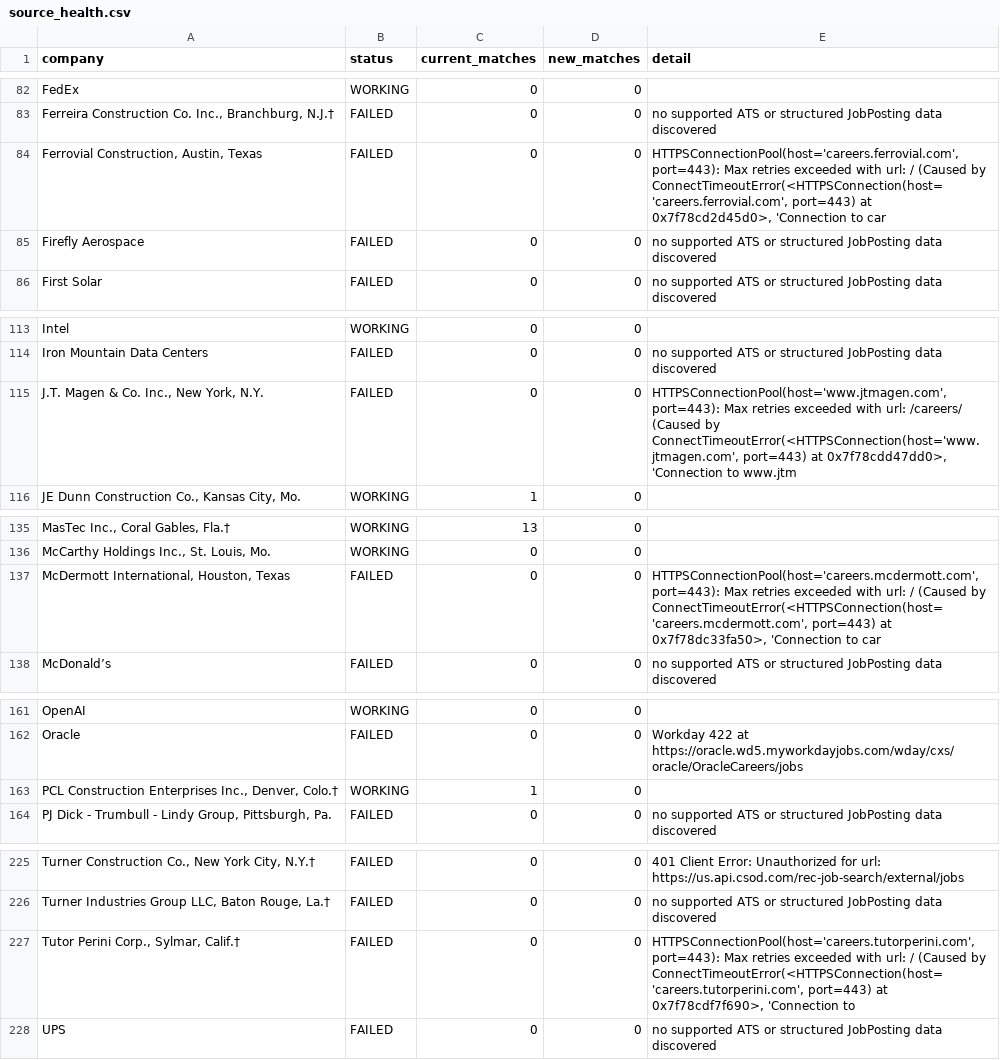
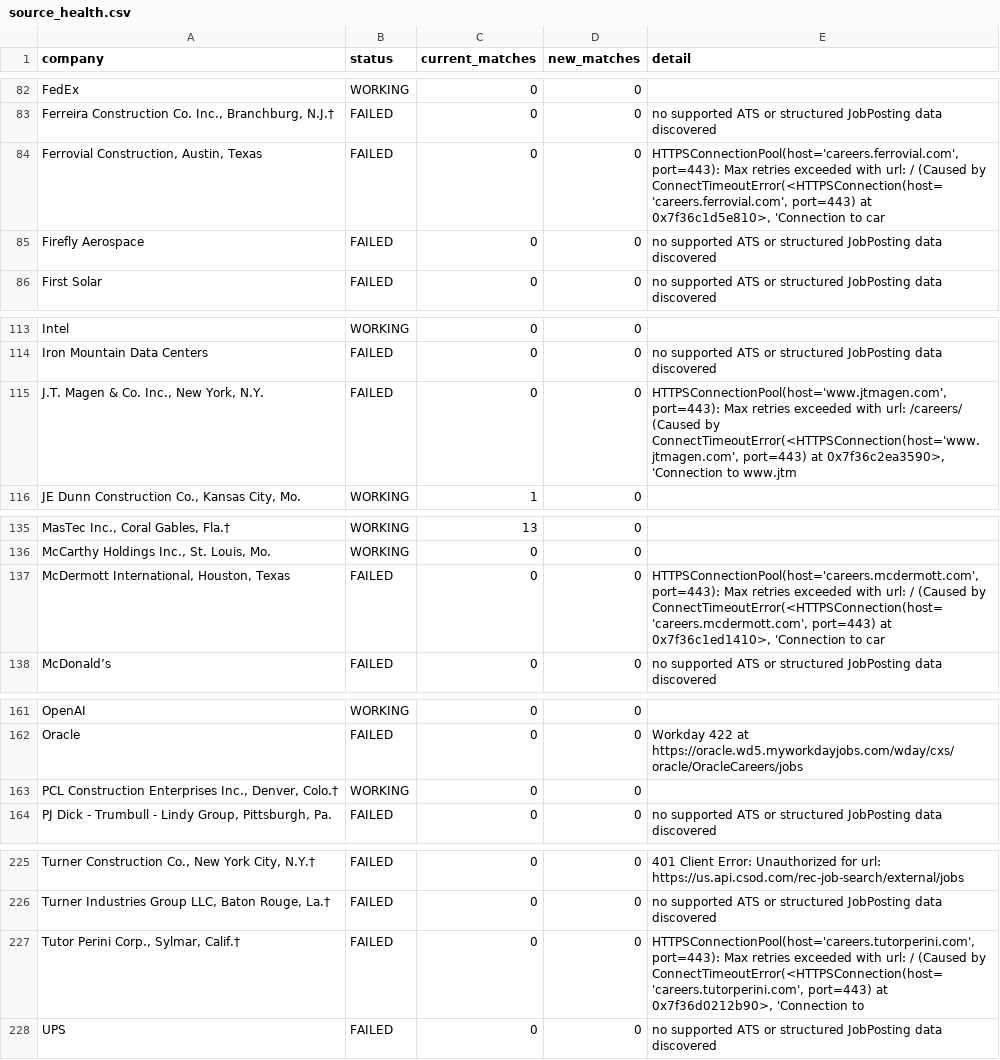
Before and after one commit to harsha271199/jp, a CSV file: source_health.csv, drawn as a sheet; only a part is shown, gaps mark what is left out; the diff names each change by its address in the sheet, - before the commit and + after, or states it on an @@ line.

```diff
--- a/source_health.csv
+++ b/source_health.csv
-E84 (detail): …port=443) at 0x7f78cd2d45d0>, 'Connection to…
+E84 (detail): …port=443) at 0x7f36c1d5e810>, 'Connection to…
-E115 (detail): …port=443) at 0x7f78cdd47dd0>, 'Connection to…
+E115 (detail): …port=443) at 0x7f36c2ea3590>, 'Connection to…
-E137 (detail): …port=443) at 0x7f78dc33fa50>, 'Connection to…
+E137 (detail): …port=443) at 0x7f36c1ed1410>, 'Connection to…
-C163 (current_matches): 1
+C163 (current_matches): 0
-E227 (detail): …port=443) at 0x7f78cdf7f690>, 'Connection to
+E227 (detail): …port=443) at 0x7f36d0212b90>, 'Connection to
```
Also changed, not shown: current_jobs.csv.
